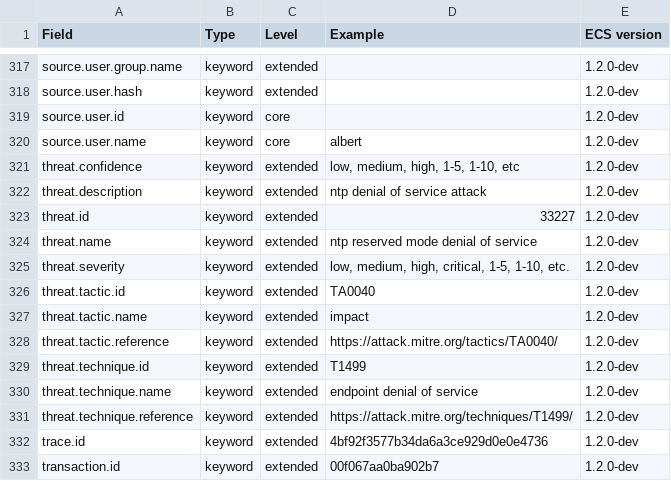
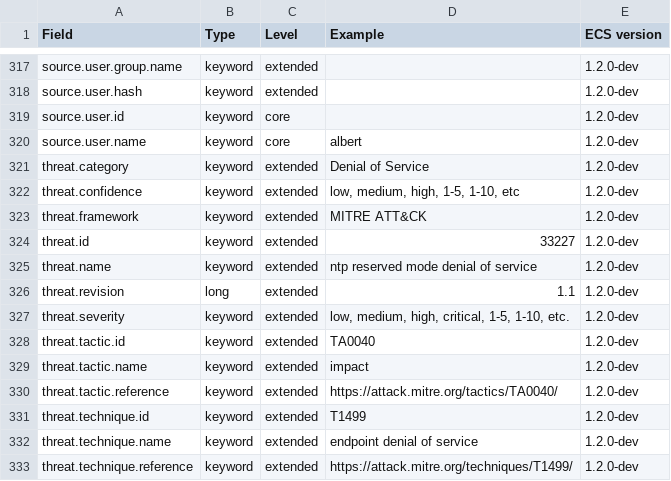
Before and after one commit to elastic/ecs, a CSV file: generated/csv/fields.csv, drawn as a sheet; only a part is shown, gaps mark what is left out; the shorter side is filled out with more unchanged rows.

Commit message:
make threats.yml updates
make of previous updates

```diff
--- a/generated/csv/fields.csv
+++ b/generated/csv/fields.csv
@@ -320,6 +320,8 @@ source.user.id,keyword,core,,1.2.0-dev
 source.user.name,keyword,core,albert,1.2.0-dev
+threat.category,keyword,extended,Denial of Service,1.2.0-dev
 threat.confidence,keyword,extended,"low, medium, high, 1-5, 1-10, etc",1.2.0-dev
-threat.description,keyword,extended,ntp denial of service attack,1.2.0-dev
+threat.framework,keyword,extended,MITRE ATT&CK,1.2.0-dev
 threat.id,keyword,extended,33227,1.2.0-dev
 threat.name,keyword,extended,ntp reserved mode denial of service,1.2.0-dev
+threat.revision,long,extended,1.1,1.2.0-dev
 threat.severity,keyword,extended,"low, medium, high, critical, 1-5, 1-10, etc.",1.2.0-dev
```
Also changed, not shown: 9 other files.
